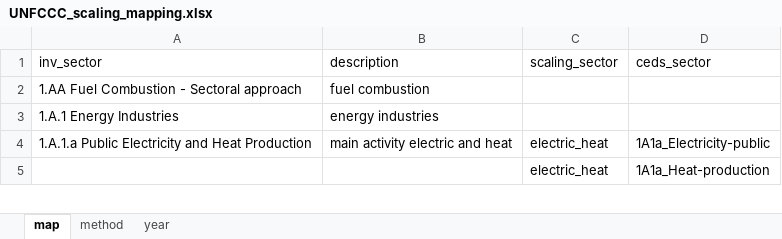
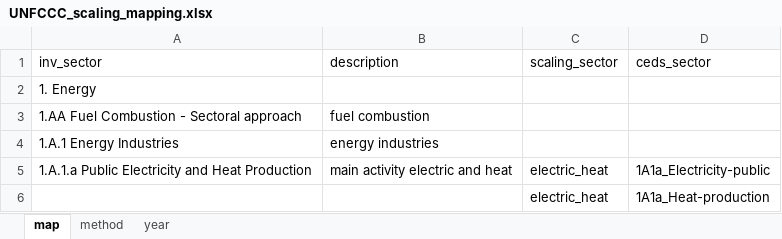
Before and after one commit to Xiuming666/CEDS, an Excel workbook: input/mappings/scaling/UNFCCC_scaling_mapping.xlsx, sheet map, drawn as a sheet; only a part is shown; values as stored, in another font and other column widths than the file's, no borders; the diff names each change by its address in the sheet, - before the commit and + after, or states it on an @@ line.

```diff
--- a/input/mappings/scaling/UNFCCC_scaling_mapping.xlsx (sheet map)
+++ b/input/mappings/scaling/UNFCCC_scaling_mapping.xlsx (sheet map)
+row 2: 1. Energy
```
Also changed, not shown: sheet year, input/mappings/scaling/EMEP_NFR14_scaling_mapping.xlsx, input/mappings/scaling/MEIC_2017Update_scaling_mapping.xlsx, 16 other files.
